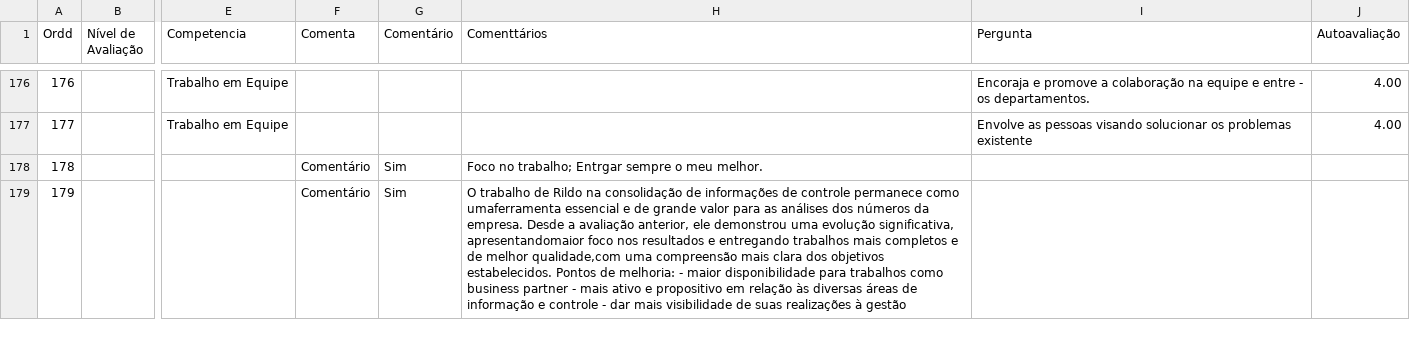
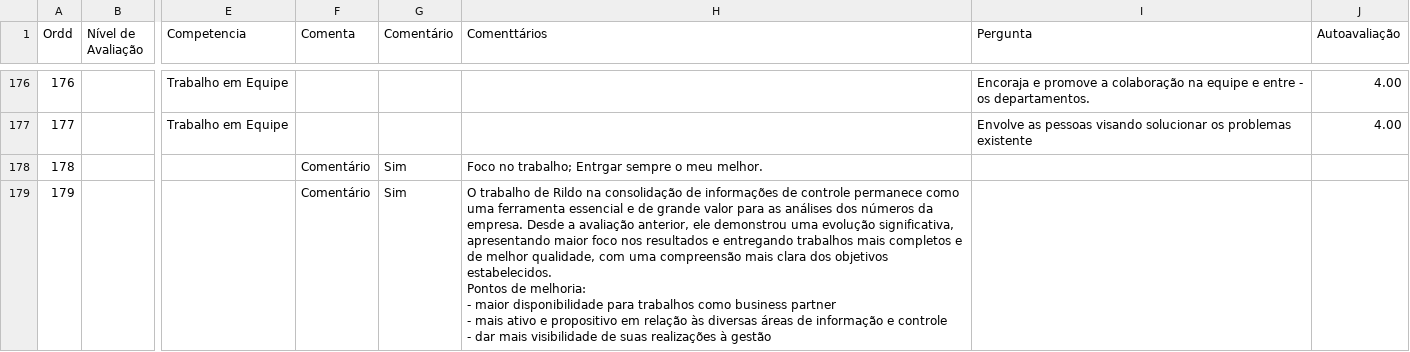
Before and after one commit to Danipag4/cerejeiras_Adelino_1_2026, a CSV file: Adelino2026.csv, drawn as a sheet; only a part is shown, gaps mark what is left out; the diff covers the shown part only; the diff names each change by its address in the sheet, - before the commit and + after, or states it on an @@ line.

```diff
--- a/Adelino2026.csv
+++ b/Adelino2026.csv
-H179 (Comenttários): …permanece como umaferramenta essencial e de grande valor para as análises dos números da empresa. Desde a avaliação anterior, ele demonstrou uma evolução significativa, apresentandomaior foco nos resultados e entregando trabalhos mais completos e de melhor qualidade,com uma compreensão…
+H179 (Comenttários): …permanece como uma ferramenta essencial e de grande valor para as análises dos números da empresa. Desde a avaliação anterior, ele demonstrou uma evolução significativa, apresentando maior foco nos resultados e entregando trabalhos mais completos e de melhor qualidade, com uma compreensão…
```
Also changed, not shown: 56 edited cells elsewhere in this file.
